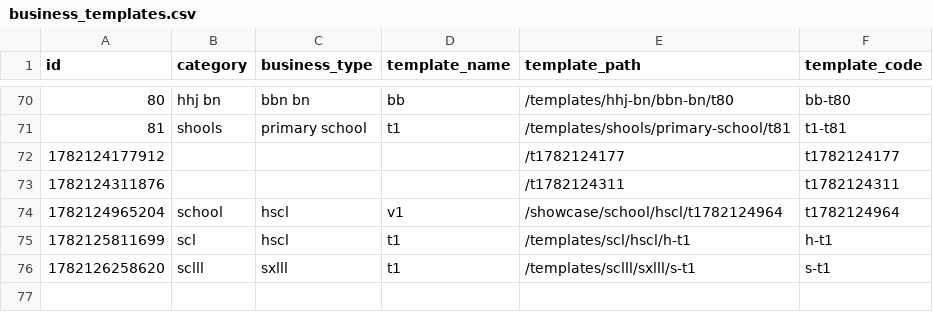
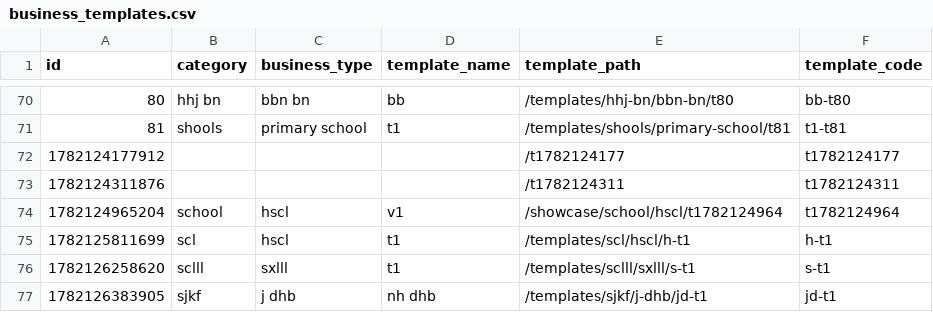
Before and after one commit to relladinesh/AgenticThatWAAS, a CSV file: data csv/business_templates.csv, drawn as a sheet; only a part is shown, gaps mark what is left out; the diff names each change by its address in the sheet, - before the commit and + after, or states it on an @@ line.

Commit message:
Auto-sync: Add template jd-t1

```diff
--- a/data csv/business_templates.csv
+++ b/data csv/business_templates.csv
+row 77: 1782126383905 | sjkf | j dhb | nh dhb | /templates/sjkf/j-dhb/jd-t1 | jd-t1
```
Also changed, not shown: 1 other file.
